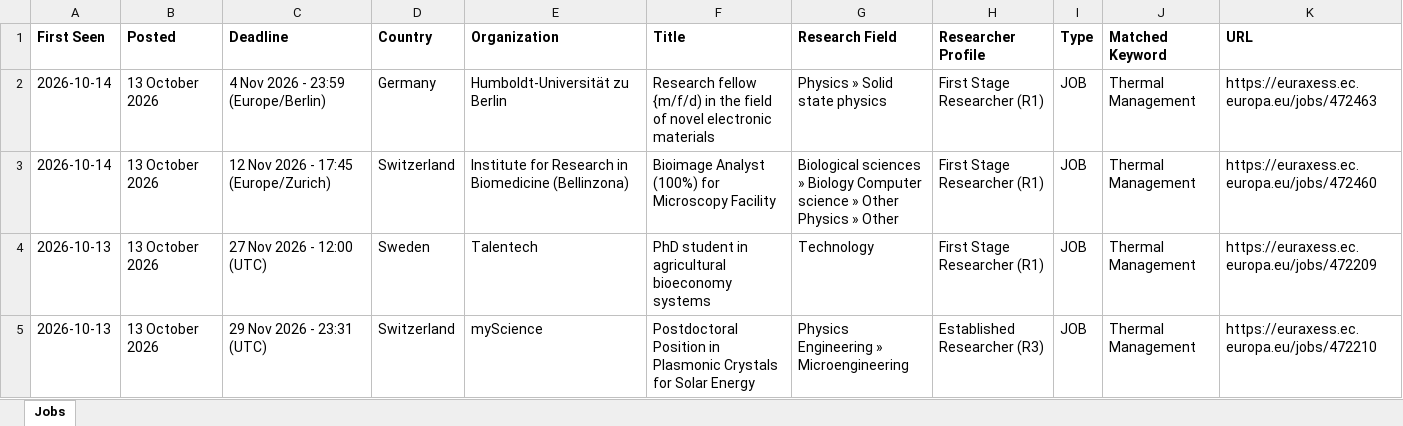
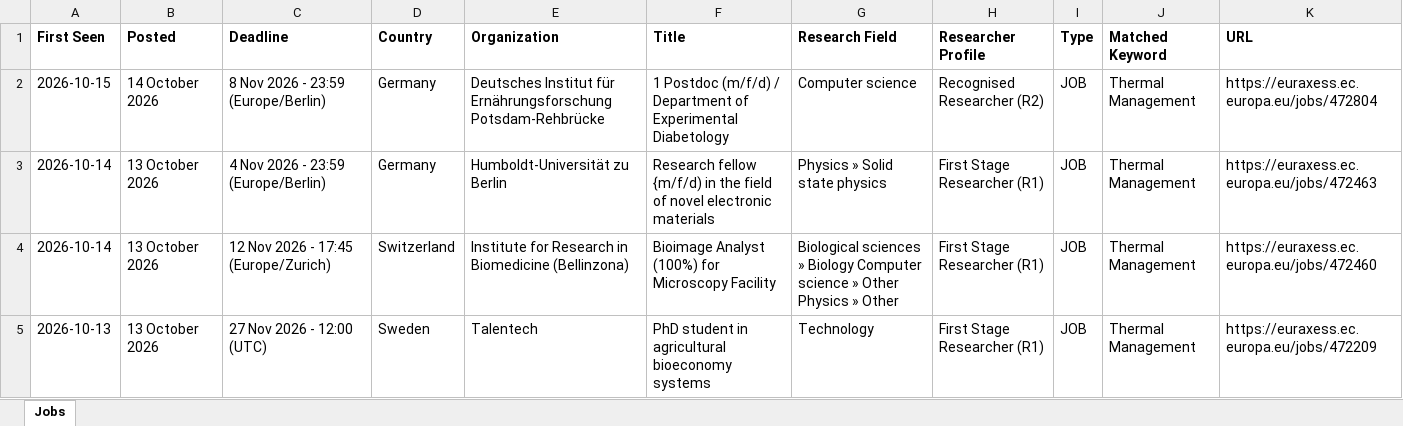
Before and after one commit to JustaBirdy/euraxess-tracker, an Excel workbook: jobs.xlsx, sheet Jobs, drawn as a sheet; only a part is shown; the shorter side is filled out with more unchanged rows; values as stored, in another font and other column widths than the file's, no borders; the diff names each change by its address in the sheet, - before the commit and + after, or states it on an @@ line.

```diff
--- a/jobs.xlsx (sheet Jobs)
+++ b/jobs.xlsx (sheet Jobs)
+row 2: 2026-10-15 | 14 October 2026 | 8 Nov 2026 - 23:59 (Europe/Berlin) | Germany | Deutsches Institut für Ernährungsforschung Potsdam-Rehbrücke | 1 Postdoc (m/f/d) / Department of Experimental Diabetology | Computer science | Recognised Researcher (R2) | JOB | Thermal Management | https://euraxess.ec.europa.eu/jobs/472804
```
Also changed, not shown: 1 other file.
